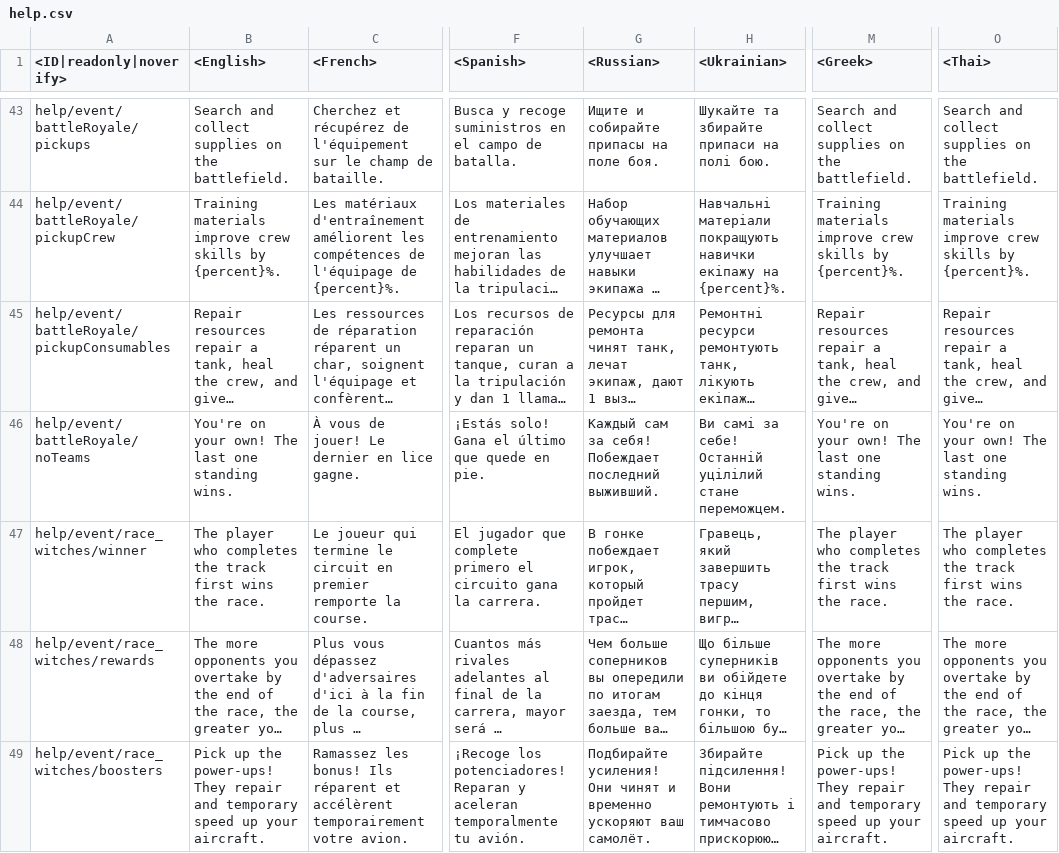
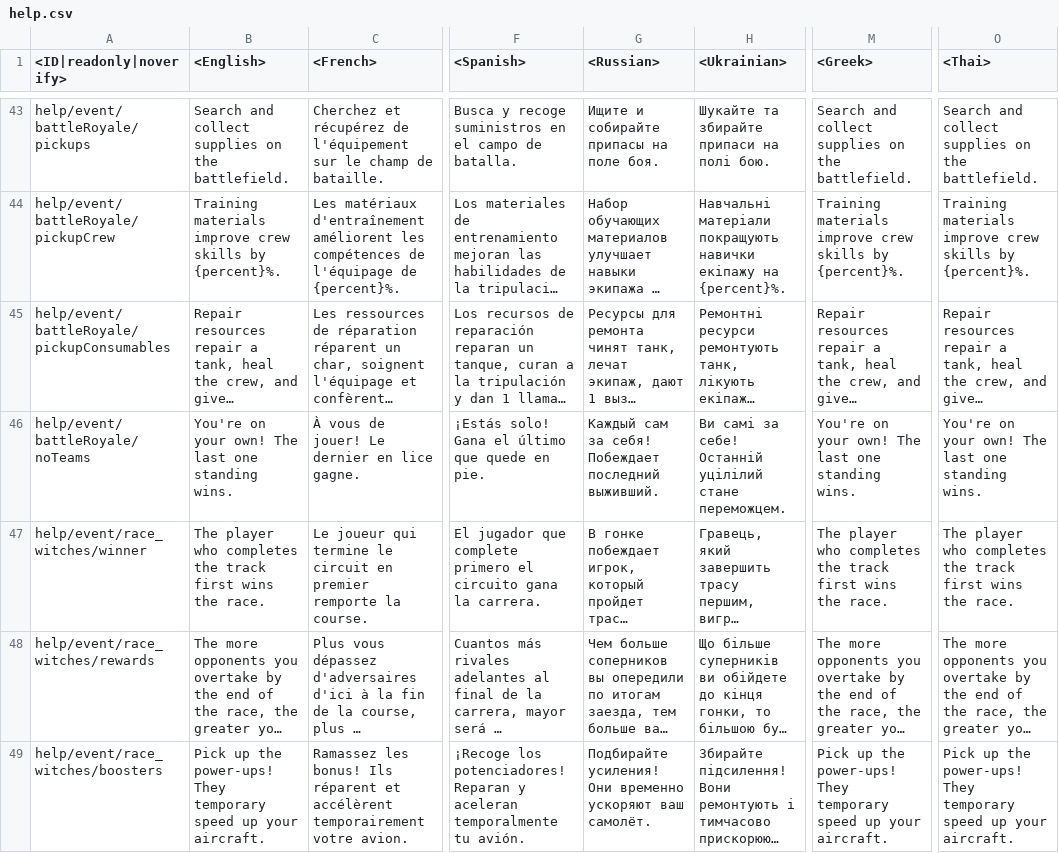
Before and after one commit to gszabi99/War-Thunder-Mobile-Datamine, a CSV file: lang.vromfs.bin_u/lang/help.csv, drawn as a sheet; only a part is shown, gaps mark what is left out; long unchanged cells end in …; the diff names each change by its address in the sheet, - before the commit and + after, or states it on an @@ line.

```diff
--- a/lang.vromfs.bin_u/lang/help.csv
+++ b/lang.vromfs.bin_u/lang/help.csv
-B49 (<English>): …power-ups! They repair and temporary speed…
+B49 (<English>): …power-ups! They temporary speed…
-G49 (<Russian>): …усиления! Они чинят и временно ускоряют…
+G49 (<Russian>): …усиления! Они временно ускоряют…
-M49 (<Greek>): …power-ups! They repair and temporary speed…
+M49 (<Greek>): …power-ups! They temporary speed…
-O49 (<Thai>): …power-ups! They repair and temporary speed…
+O49 (<Thai>): …power-ups! They temporary speed…
```
Also changed, not shown: 2 other files.
